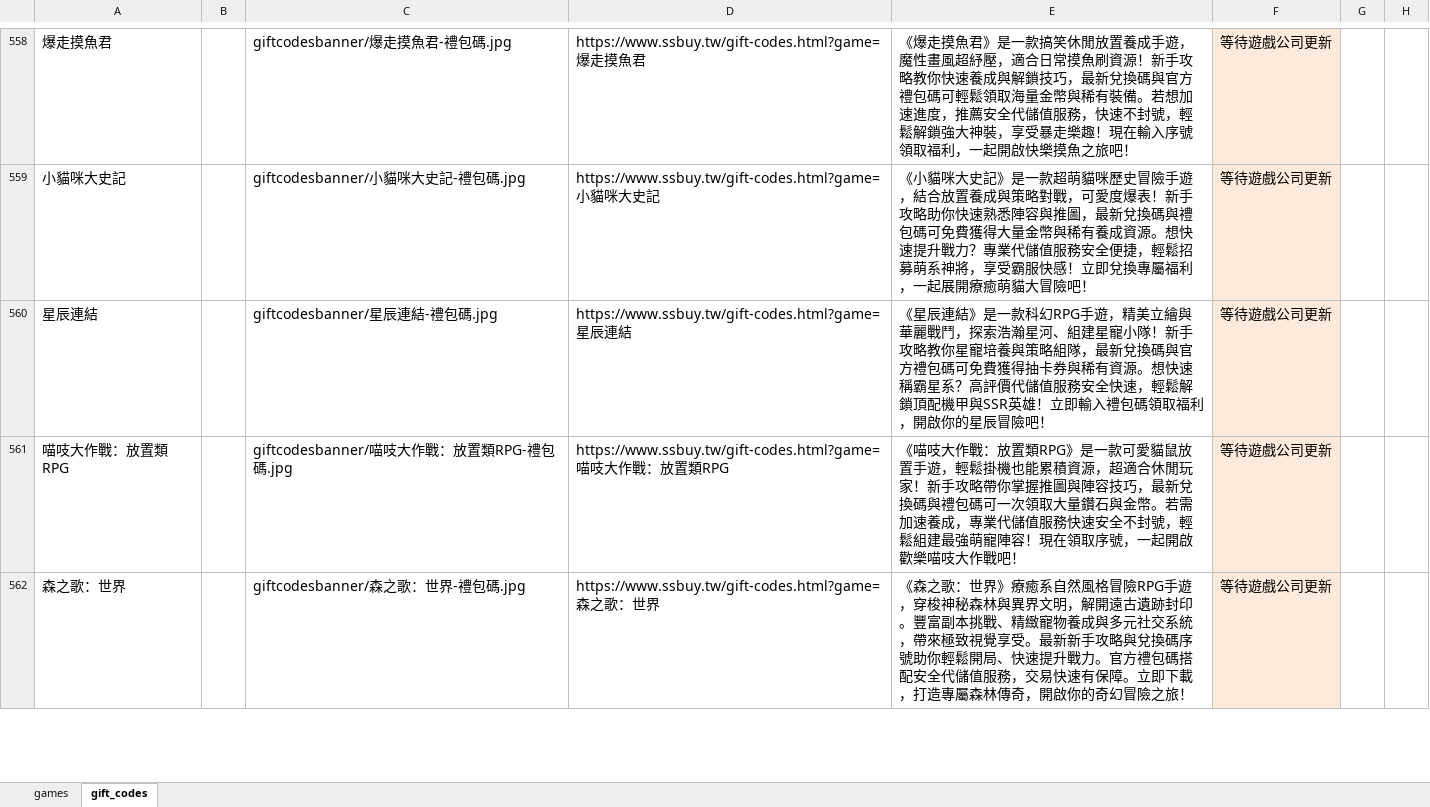
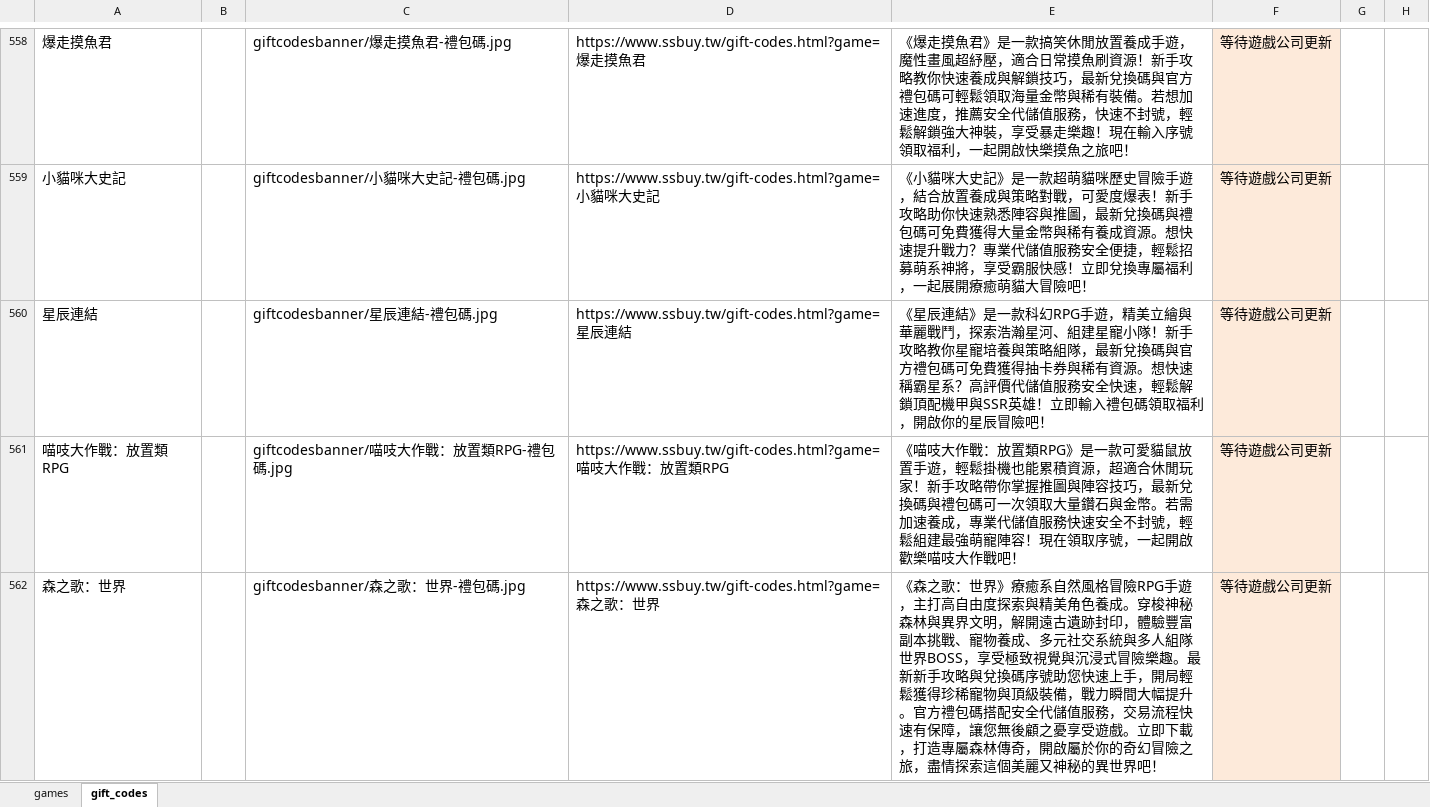
Before and after one commit to diva3322/SSBuy-web, an Excel workbook: detail_giftcode/data/gamedata.xlsx, sheet gift_codes, drawn as a sheet; only a part is shown, gaps mark what is left out; values as stored, in another font and other column widths than the file's, no borders; the diff covers the shown part only; the diff names each change by its address in the sheet, - before the commit and + after, or states it on an @@ line.

```diff
--- a/detail_giftcode/data/gamedata.xlsx (sheet gift_codes)
+++ b/detail_giftcode/data/gamedata.xlsx (sheet gift_codes)
-E562: …RPG手遊，穿梭神秘森林與異界文明，解開遠古遺跡封印。豐富副本挑戰、精緻寵物養成與多元社交系統，帶來極致視覺享受。最新新手攻略與兌換碼序號助你輕鬆開局、快速提升戰力。官方禮包碼搭配安全代儲值服務，交易快速有保障。立即下載，打造專屬森林傳奇，開啟你的奇幻冒險之旅！
+E562: …RPG手遊，主打高自由度探索與精美角色養成。穿梭神秘森林與異界文明，解開遠古遺跡封印，體驗豐富副本挑戰、寵物養成、多元社交系統與多人組隊世界BOSS，享受極致視覺與沉浸式冒險樂趣。最新新手攻略與兌換碼序號助您快速上手，開局輕鬆獲得珍稀寵物與頂級裝備，戰力瞬間大幅提升。官方禮包碼搭配安全代儲值服務，交易流程快速有保障，讓您無後顧之憂享受遊戲。立即下載，打造專屬森林傳奇，開啟屬於你的奇幻冒險之旅，盡情探索這個美麗又神秘的異世界吧！
```
Also changed, not shown: 3 edited cells elsewhere in this sheet, sheet games, 10 other files.
